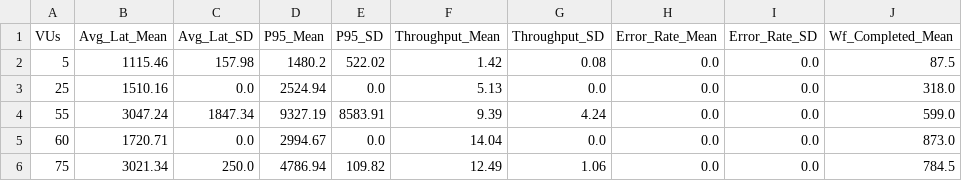
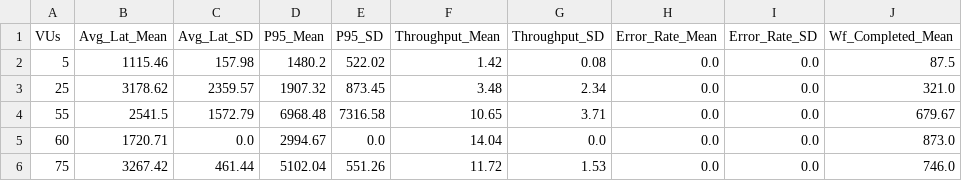
Before and after one commit to imperionite/sbims, a CSV file: k6/results/chapter4_summary.csv, drawn as a sheet.

```diff
--- a/k6/results/chapter4_summary.csv
+++ b/k6/results/chapter4_summary.csv
@@ -2,5 +2,5 @@ VUs,Avg_Lat_Mean,Avg_Lat_SD,P95_Mean,P95_SD,Throughput_Mean,Throughput_SD,Error_
 5,1115.46,157.98,1480.2,522.02,1.42,0.08,0.0,0.0,87.5
-25,1510.16,0.0,2524.94,0.0,5.13,0.0,0.0,0.0,318.0
-55,3047.24,1847.34,9327.19,8583.91,9.39,4.24,0.0,0.0,599.0
+25,3178.62,2359.57,1907.32,873.45,3.48,2.34,0.0,0.0,321.0
+55,2541.5,1572.79,6968.48,7316.58,10.65,3.71,0.0,0.0,679.67
 60,1720.71,0.0,2994.67,0.0,14.04,0.0,0.0,0.0,873.0
-75,3021.34,250.0,4786.94,109.82,12.49,1.06,0.0,0.0,784.5
+75,3267.42,461.44,5102.04,551.26,11.72,1.53,0.0,0.0,746.0
```
Also changed, not shown: k6/results/all_trials_raw.csv, 5 other files.
